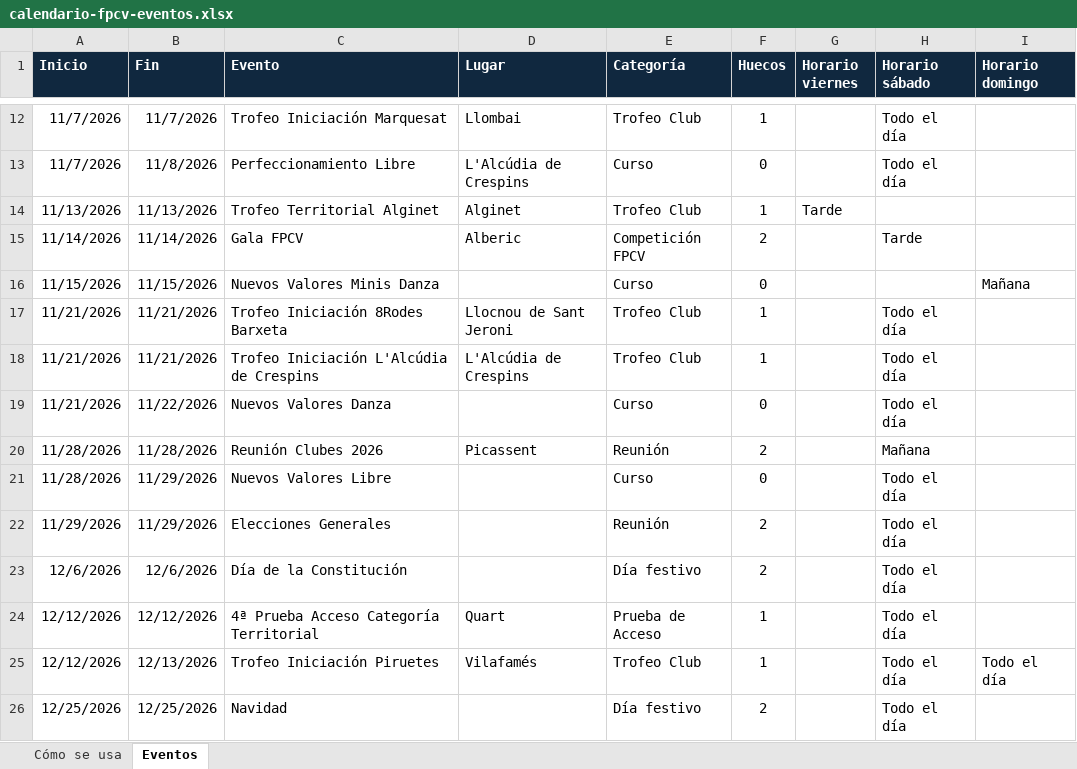
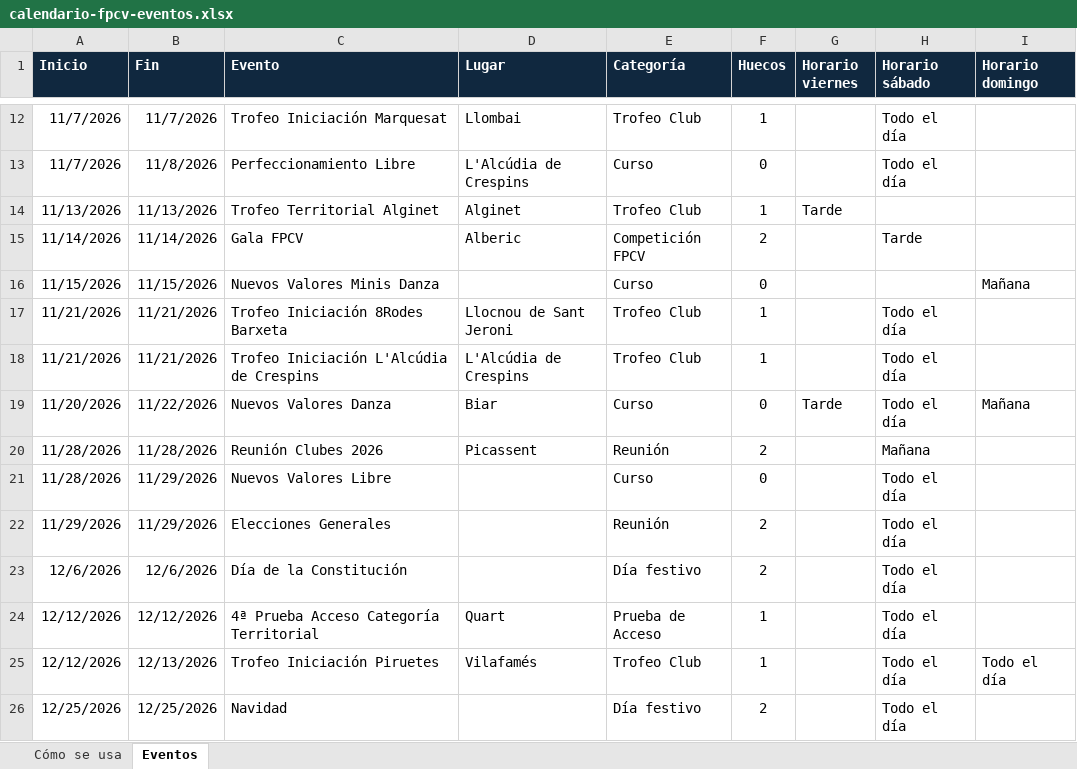
Before and after one commit to PArtistico-FPCV/Calendario, an Excel workbook: calendario-fpcv-eventos.xlsx, sheet Eventos, drawn as a sheet; only a part is shown, gaps mark what is left out; values as stored, in another font and other column widths than the file's, no borders; conditional formats not drawn; the diff names each change by its address in the sheet, - before the commit and + after, or states it on an @@ line.

```diff
--- a/calendario-fpcv-eventos.xlsx (sheet Eventos)
+++ b/calendario-fpcv-eventos.xlsx (sheet Eventos)
-A19 (Inicio): 11/21/2026
+A19 (Inicio): 11/20/2026
-D19 (Lugar): (empty)
+D19 (Lugar): Biar
-G19 (Horario viernes): (empty)
+G19 (Horario viernes): Tarde
-I19 (Horario domingo): (empty)
+I19 (Horario domingo): Mañana
```
